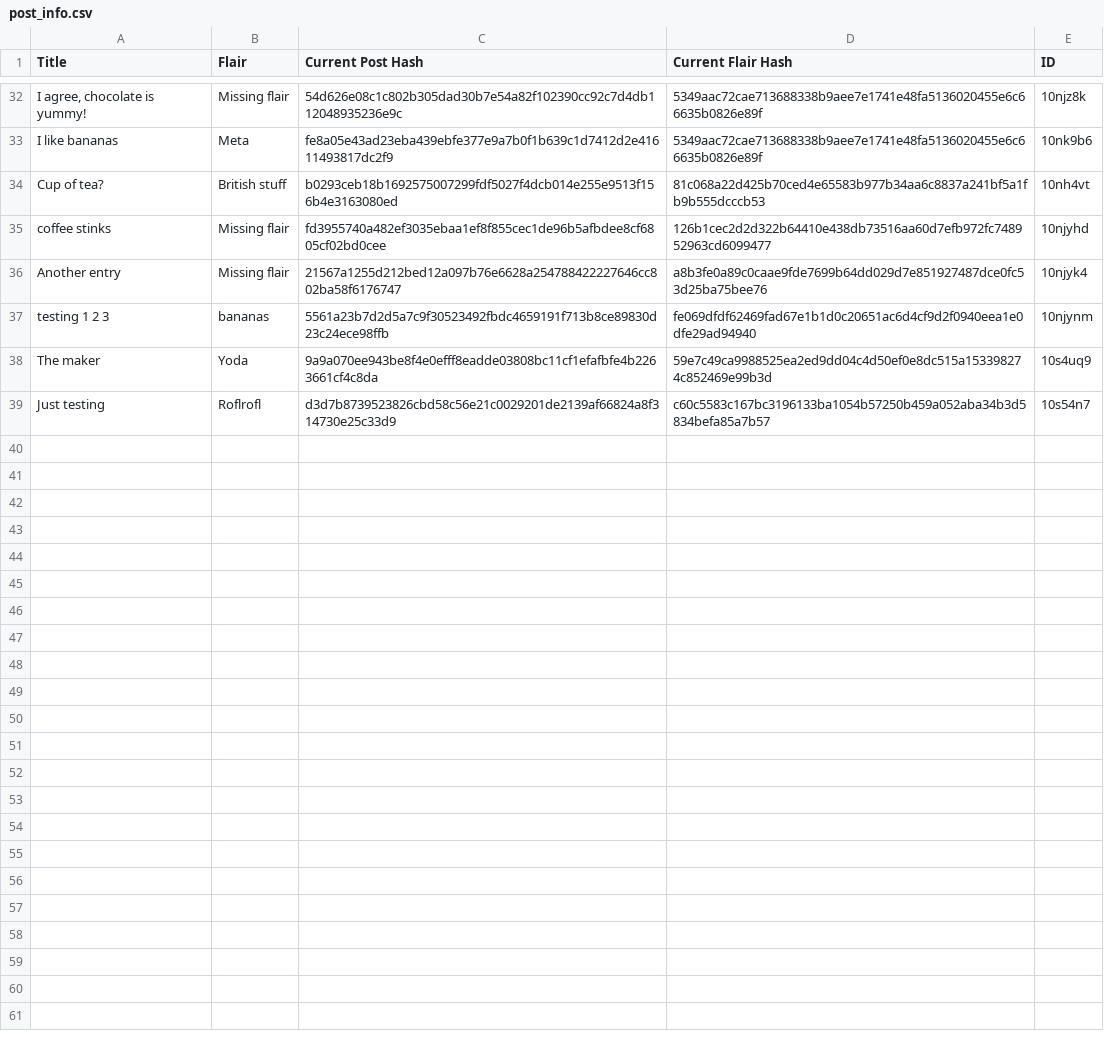
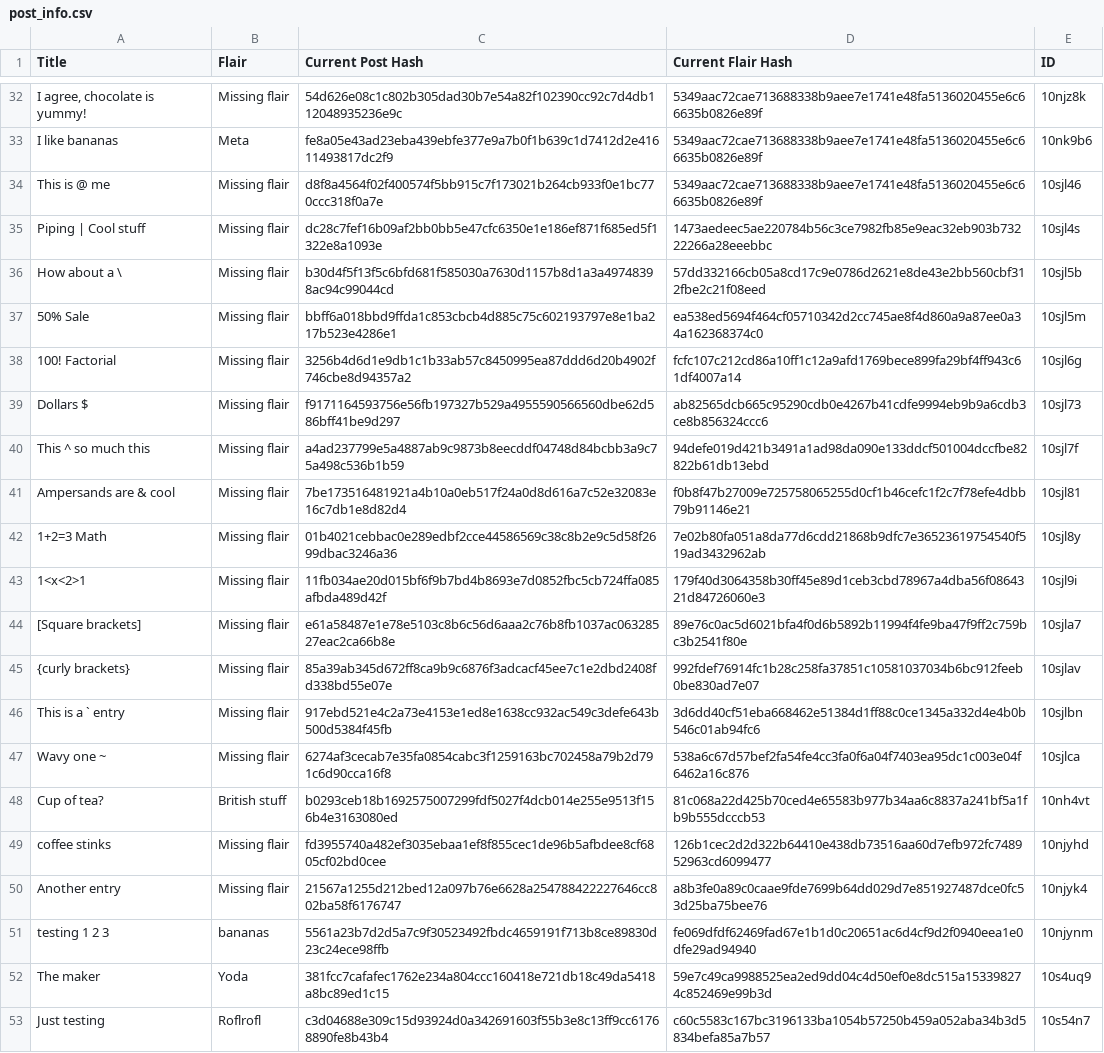
Before and after one commit to Khyta/EncyclopaediaBot, a CSV file: post_info.csv, drawn as a sheet; only a part is shown, gaps mark what is left out; addresses are those after the commit; the diff names each change by its address in the sheet, - before the commit and + after, or states it on an @@ line.

```diff
--- a/post_info.csv
+++ b/post_info.csv
+row 34: This is @ me | Missing flair | d8f8a4564f02f400574f5bb915c7f173021b264cb933f0e1bc770ccc318f0a7e | 5349aac72cae713688338b9aee7e1741e48fa5136020455e6c66635b0826e89f | 10sjl46
+row 35: Piping | Cool stuff | Missing flair | dc28c7fef16b09af2bb0bb5e47cfc6350e1e186ef871f685ed5f1322e8a1093e | 1473aedeec5ae220784b56c3ce7982fb85e9eac32eb903b73222266a28eeebbc | 10sjl4s
+row 36: How about a \ | Missing flair | b30d4f5f13f5c6bfd681f585030a7630d1157b8d1a3a49748398ac94c99044cd | 57dd332166cb05a8cd17c9e0786d2621e8de43e2bb560cbf312fbe2c21f08eed | 10sjl5b
+row 37: 50% Sale | Missing flair | bbff6a018bbd9ffda1c853cbcb4d885c75c602193797e8e1ba217b523e4286e1 | ea538ed5694f464cf05710342d2cc745ae8f4d860a9a87ee0a34a162368374c0 | 10sjl5m
+row 38: 100! Factorial | Missing flair | 3256b4d6d1e9db1c1b33ab57c8450995ea87ddd6d20b4902f746cbe8d94357a2 | fcfc107c212cd86a10ff1c12a9afd1769bece899fa29bf4ff943c61df4007a14 | 10sjl6g
+row 39: Dollars $ | Missing flair | f9171164593756e56fb197327b529a4955590566560dbe62d586bff41be9d297 | ab82565dcb665c95290cdb0e4267b41cdfe9994eb9b9a6cdb3ce8b856324ccc6 | 10sjl73
+row 40: This ^ so much this | Missing flair | a4ad237799e5a4887ab9c9873b8eecddf04748d84bcbb3a9c75a498c536b1b59 | 94defe019d421b3491a1ad98da090e133ddcf501004dccfbe82822b61db13ebd | 10sjl7f
+row 41: Ampersands are & cool | Missing flair | 7be173516481921a4b10a0eb517f24a0d8d616a7c52e32083e16c7db1e8d82d4 | f0b8f47b27009e725758065255d0cf1b46cefc1f2c7f78efe4dbb79b91146e21 | 10sjl81
+row 42: 1+2=3 Math | Missing flair | 01b4021cebbac0e289edbf2cce44586569c38c8b2e9c5d58f2699dbac3246a36 | 7e02b80fa051a8da77d6cdd21868b9dfc7e36523619754540f519ad3432962ab | 10sjl8y
+row 43: 1<x<2>1 | Missing flair | 11fb034ae20d015bf6f9b7bd4b8693e7d0852fbc5cb724ffa085afbda489d42f | 179f40d3064358b30ff45e89d1ceb3cbd78967a4dba56f0864321d84726060e3 | 10sjl9i
+row 44: [Square brackets] | Missing flair | e61a58487e1e78e5103c8b6c56d6aaa2c76b8fb1037ac06328527eac2ca66b8e | 89e76c0ac5d6021bfa4f0d6b5892b11994f4fe9ba47f9ff2c759bc3b2541f80e | 10sjla7
+row 45: {curly brackets} | Missing flair | 85a39ab345d672ff8ca9b9c6876f3adcacf45ee7c1e2dbd2408fd338bd55e07e | 992fdef76914fc1b28c258fa37851c10581037034b6bc912feeb0be830ad7e07 | 10sjlav
+row 46: This is a ` entry | Missing flair | 917ebd521e4c2a73e4153e1ed8e1638cc932ac549c3defe643b500d5384f45fb | 3d6dd40cf51eba668462e51384d1ff88c0ce1345a332d4e4b0b546c01ab94fc6 | 10sjlbn
+row 47: Wavy one ~ | Missing flair | 6274af3cecab7e35fa0854cabc3f1259163bc702458a79b2d791c6d90cca16f8 | 538a6c67d57bef2fa54fe4cc3fa0f6a04f7403ea95dc1c003e04f6462a16c876 | 10sjlca
-C52 (Current Post Hash): 9a9a070ee943be8f4e0efff8eadde03808bc11cf1efafbfe4b2263661cf4c8da
+C52 (Current Post Hash): 381fcc7cafafec1762e234a804ccc160418e721db18c49da5418a8bc89ed1c15
-C53 (Current Post Hash): d3d7b8739523826cbd58c56e21c0029201de2139af66824a8f314730e25c33d9
+C53 (Current Post Hash): c3d04688e309c15d93924d0a342691603f55b3e8c13ff9cc61768890fe8b43b4
```
Also changed, not shown: post_info_1.csv, post_info_2.csv, 3 other files.
